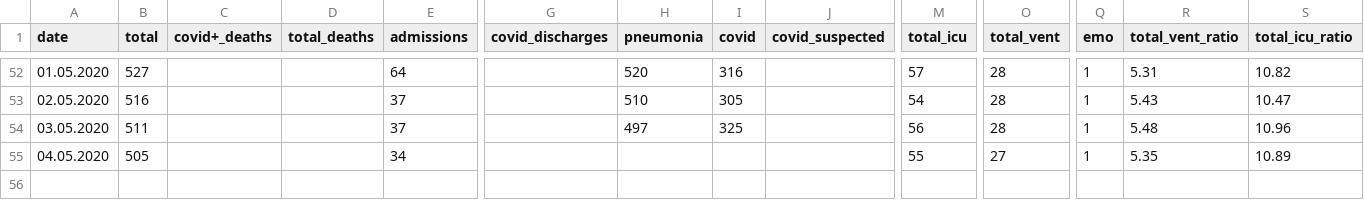
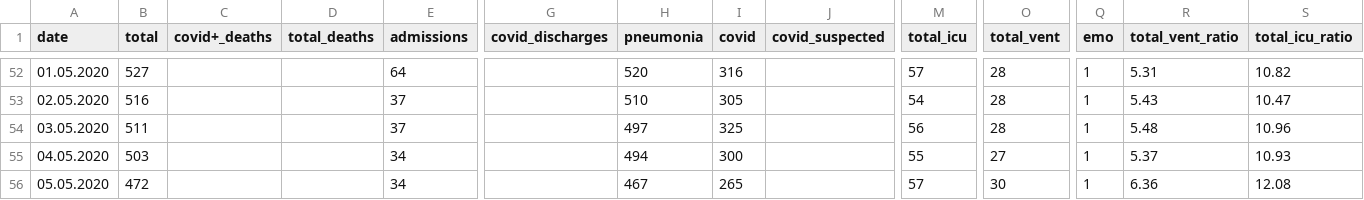
Before and after one commit to PhtRaveller/covid19-ru, a CSV file: data/moscow/hospitals/gkb40.csv, drawn as a sheet; only a part is shown, gaps mark what is left out; rows hold the shown columns only; the diff names each change by its address in the sheet, - before the commit and + after, or states it on an @@ line.

```diff
--- a/data/moscow/hospitals/gkb40.csv
+++ b/data/moscow/hospitals/gkb40.csv
-B55 (total): 505
+B55 (total): 503
-H55 (pneumonia): (empty)
+H55 (pneumonia): 494
-I55 (covid): (empty)
+I55 (covid): 300
-R55 (total_vent_ratio): 5.35
+R55 (total_vent_ratio): 5.37
-S55 (total_icu_ratio): 10.89
+S55 (total_icu_ratio): 10.93
+row 56: 05.05.2020 | 472 |  |  | 34 |  | 467 | 265 |  | 57 | 30 | 1 | 6.36 | 12.08
```
Also changed, not shown: data/covid_stats.csv, data/moscow/hospitals/gkb15.csv, 6 other files.
